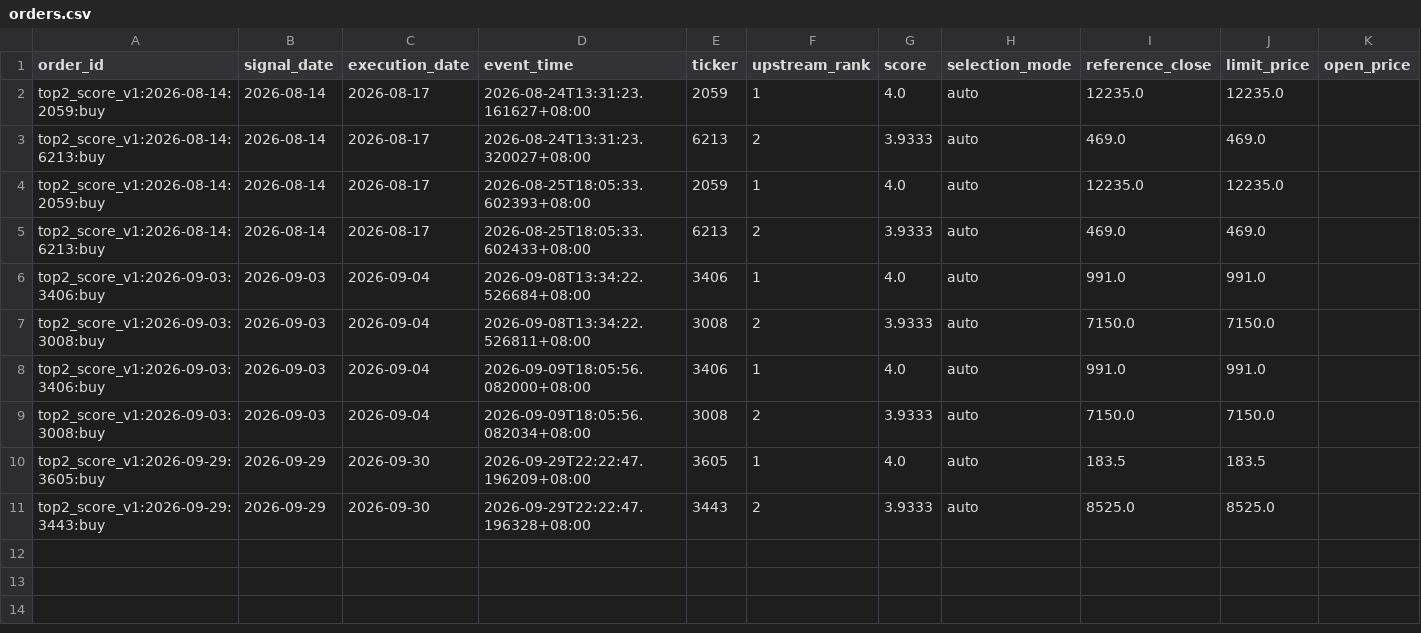
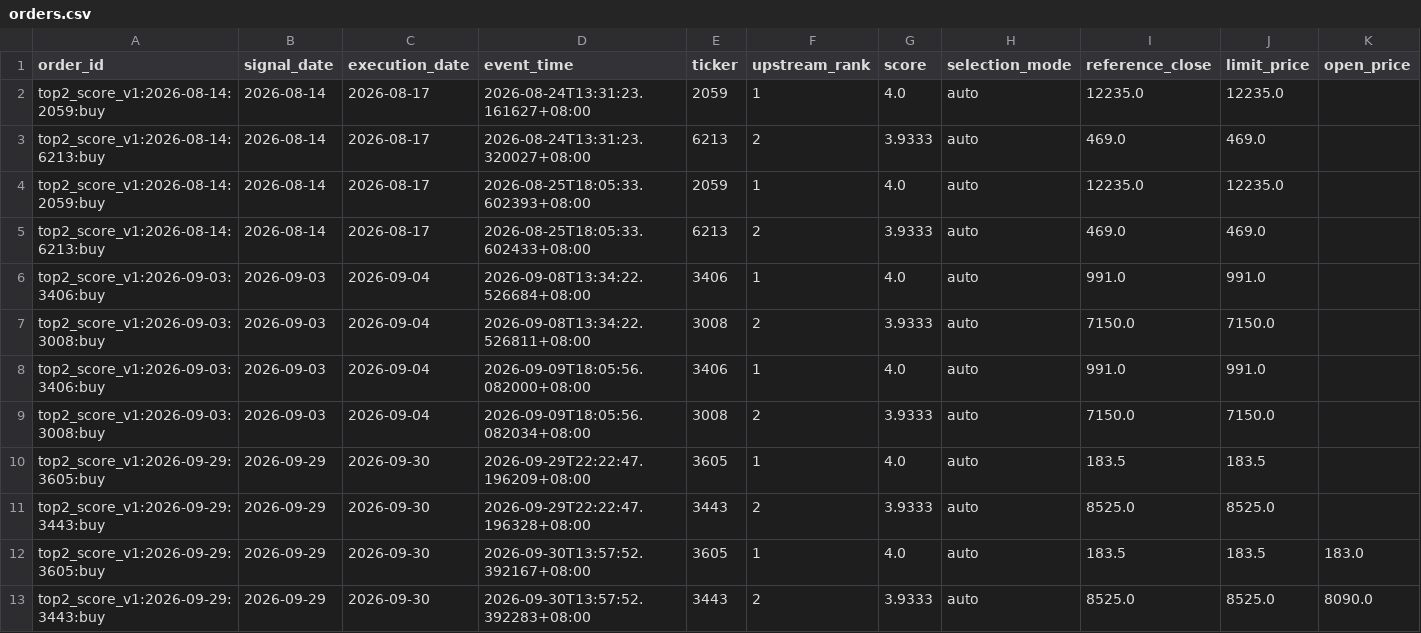
Before and after one commit to yucheung/tw_stocker, a CSV file: independent_sim_data_top7/orders.csv, drawn as a sheet; only a part is shown; rows hold the shown columns only; the diff names each change by its address in the sheet, - before the commit and + after, or states it on an @@ line.

```diff
--- a/independent_sim_data_top7/orders.csv
+++ b/independent_sim_data_top7/orders.csv
+row 12: top2_score_v1:2026-09-29:3605:buy | 2026-09-29 | 2026-09-30 | 2026-09-30T13:57:52.392167+08:00 | 3605 | 1 | 4.0 | auto | 183.5 | 183.5 | 183.0
+row 13: top2_score_v1:2026-09-29:3443:buy | 2026-09-29 | 2026-09-30 | 2026-09-30T13:57:52.392283+08:00 | 3443 | 2 | 3.9333 | auto | 8525.0 | 8525.0 | 8090.0
```
Also changed, not shown: 7 other files.
